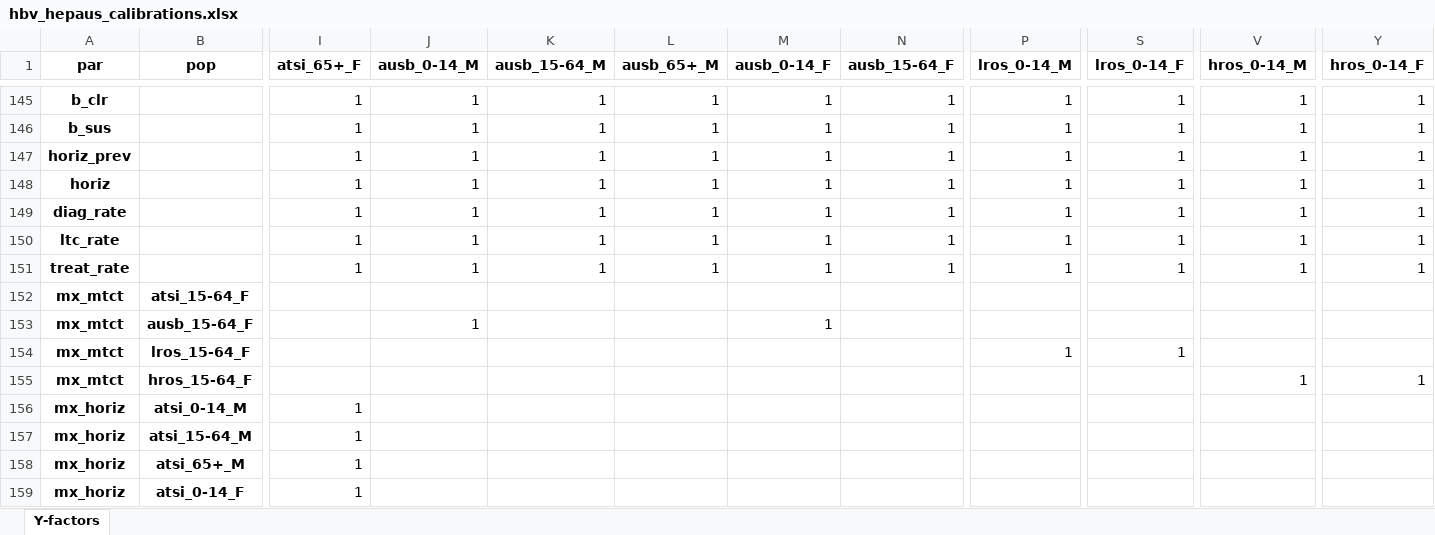
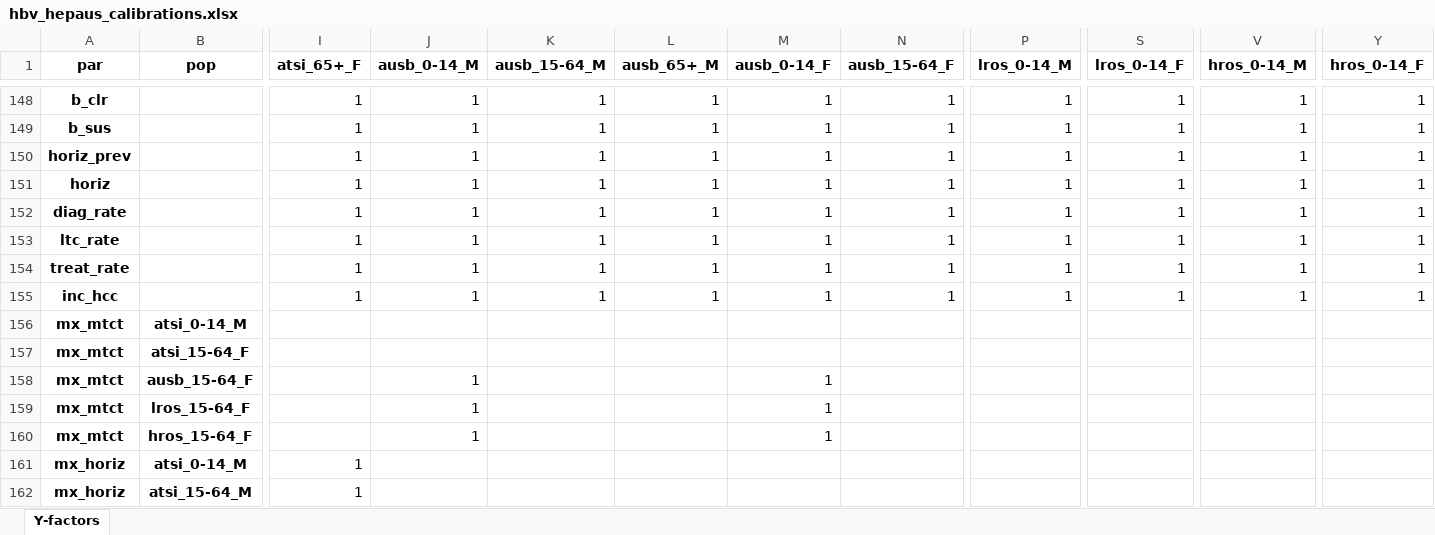
Before and after one commit to Burnet-Modelling/burnet-hbv, an Excel workbook: calibrations/Y-factors/hbv_hepaus_calibrations.xlsx, sheet Y-factors, drawn as a sheet; only a part is shown, gaps mark what is left out; the shorter side is filled out with more unchanged rows; values as stored, in another font and other column widths than the file's, no borders; addresses are those after the commit; rows hold the shown columns only; the diff covers the shown part only; the diff names each change by its address in the sheet, - before the commit and + after, or states it on an @@ line.

```diff
--- a/calibrations/Y-factors/hbv_hepaus_calibrations.xlsx (sheet Y-factors)
+++ b/calibrations/Y-factors/hbv_hepaus_calibrations.xlsx (sheet Y-factors)
+row 155: inc_hcc |  | 1 | 1 | 1 | 1 | 1 | 1 | 1 | 1 | 1 | 1
+row 156: mx_mtct | atsi_0-14_M
-J159:J160 (ausb_0-14_M): (empty)
+J159:J160 (ausb_0-14_M): 1
-M159:M160 (ausb_0-14_F): (empty)
+M159:M160 (ausb_0-14_F): 1
-P159 (lros_0-14_M): 1
+P159 (lros_0-14_M): (empty)
-S159 (lros_0-14_F): 1
+S159 (lros_0-14_F): (empty)
-V160 (hros_0-14_M): 1
+V160 (hros_0-14_M): (empty)
-Y160 (hros_0-14_F): 1
+Y160 (hros_0-14_F): (empty)
```
Also changed, not shown: 7 added rows, 4 removed rows, 1 moved row and 1 edited cell elsewhere in this sheet, framework/hbv_fw_v2.1_autosave.xlsx, 4 other files.
